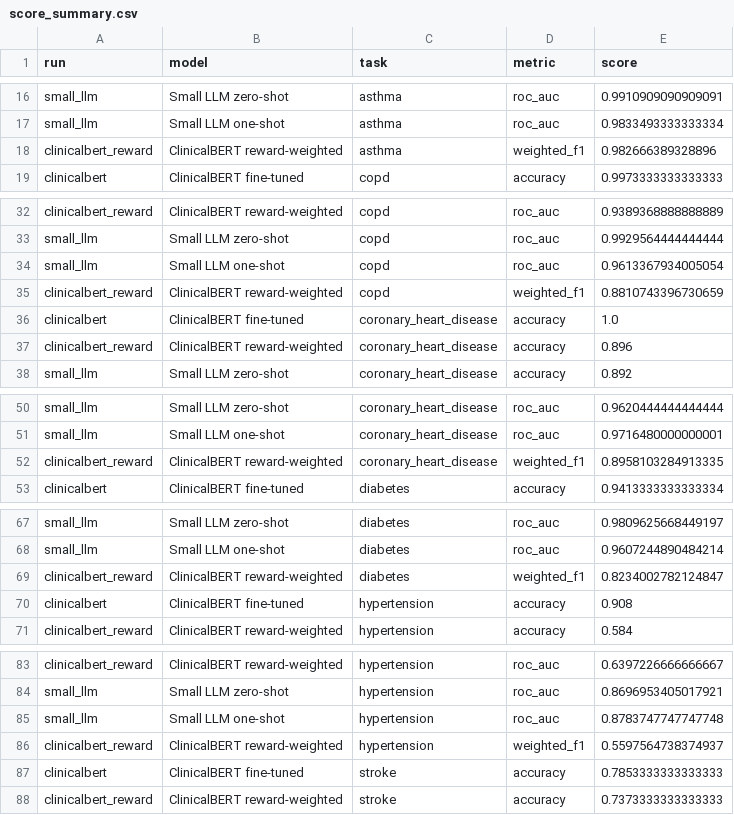
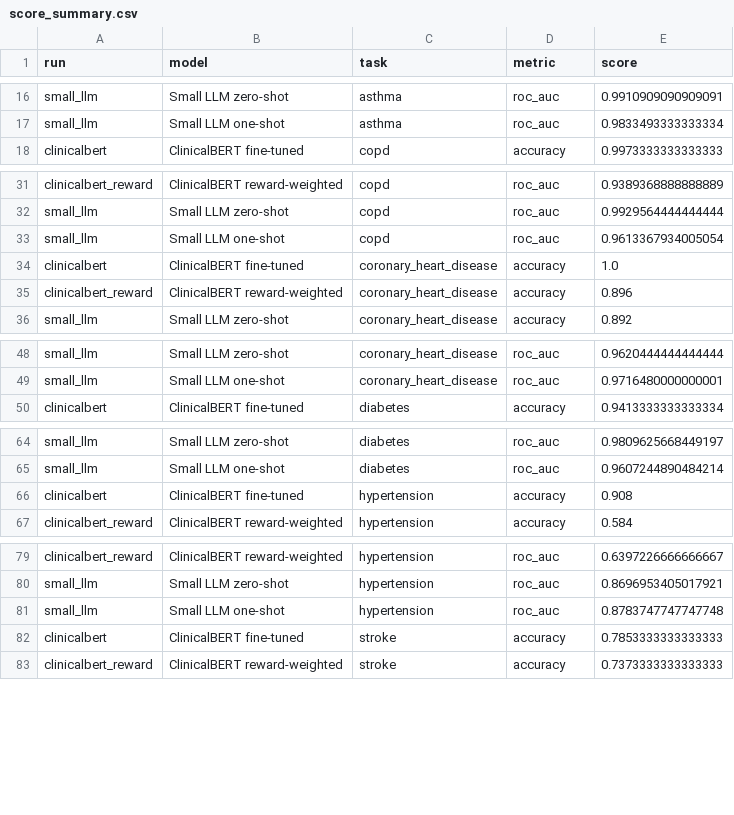
Before and after one commit to Avery-T/Clinical_NLP_Benchmarking, a CSV file: benchmark_runs/all_tasks/plots/score_summary.csv, drawn as a sheet; only a part is shown, gaps mark what is left out; the diff covers the shown part only; the diff names each change by its address in the sheet, - before the commit and + after, or states it on an @@ line.

Commit message:
feat: removed weighted score graph

```diff
--- a/benchmark_runs/all_tasks/plots/score_summary.csv
+++ b/benchmark_runs/all_tasks/plots/score_summary.csv
-row 18: clinicalbert_reward | ClinicalBERT reward-weighted | asthma | weighted_f1 | 0.982666389328896
-row 35: clinicalbert_reward | ClinicalBERT reward-weighted | copd | weighted_f1 | 0.8810743396730659
-row 52: clinicalbert_reward | ClinicalBERT reward-weighted | coronary_heart_disease | weighted_f1 | 0.8958103284913335
-row 69: clinicalbert_reward | ClinicalBERT reward-weighted | diabetes | weighted_f1 | 0.8234002782124847
-row 86: clinicalbert_reward | ClinicalBERT reward-weighted | hypertension | weighted_f1 | 0.5597564738374937
```
Also changed, not shown: 1 removed row elsewhere in this file, 3 other files.
